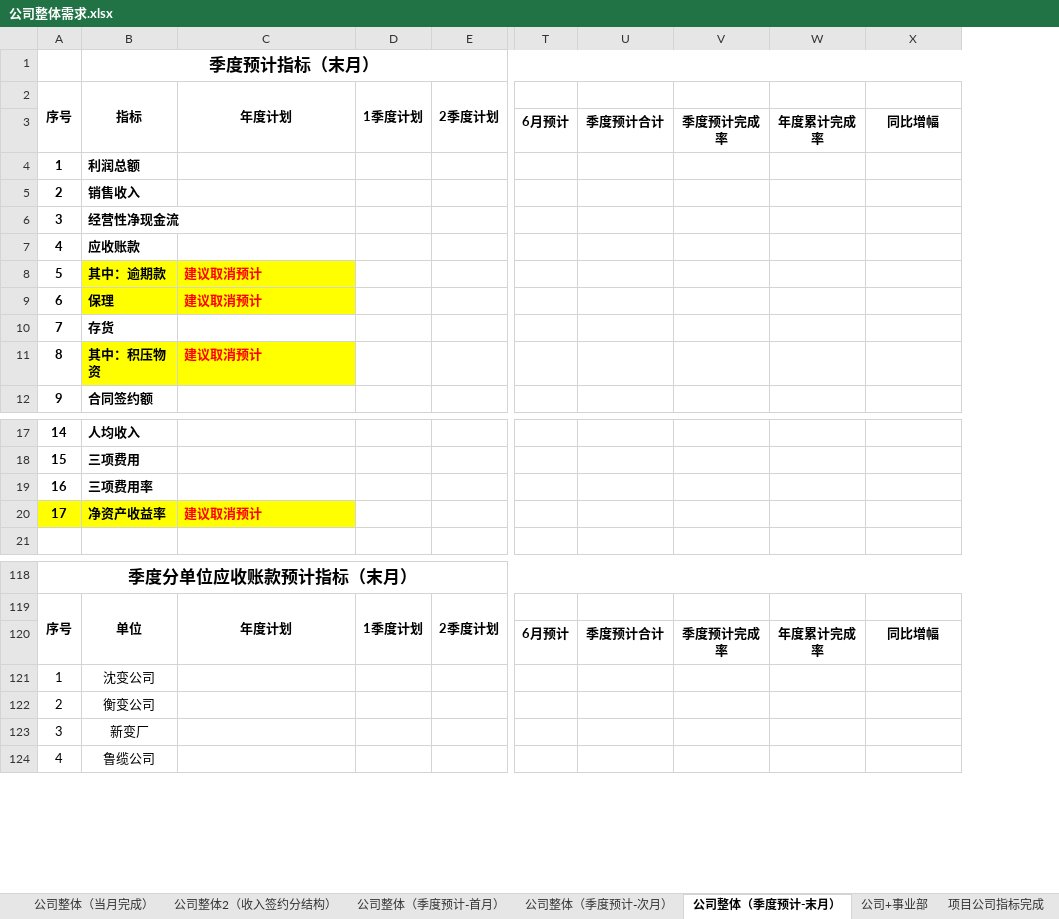
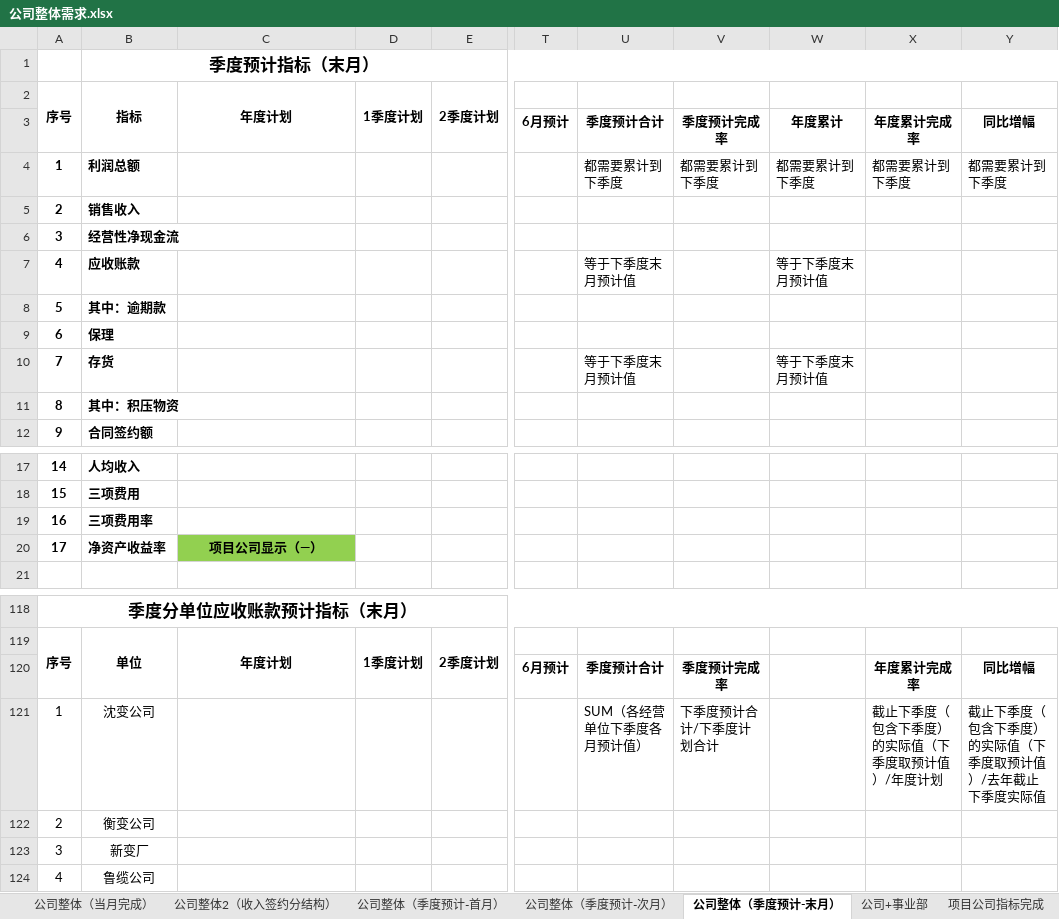
Before and after one commit to Patrick-Wang/TBEA_Repo, an Excel workbook: TBEA/BusinessPerformance/Documentation/经营数据平台-指标/公司整体需求.xlsx, sheet 公司整体（季度预计-末月）, drawn as a sheet; only a part is shown, gaps mark what is left out; values as stored, in another font and other column widths than the file's, no borders; addresses are those after the commit; the diff names each change by its address in the sheet, - before the commit and + after, or states it on an @@ line.

```diff
--- a/TBEA/BusinessPerformance/Documentation/经营数据平台-指标/公司整体需求.xlsx (sheet 公司整体（季度预计-末月）)
+++ b/TBEA/BusinessPerformance/Documentation/经营数据平台-指标/公司整体需求.xlsx (sheet 公司整体（季度预计-末月）)
+column W, rows 3-10: 年度累计 | 都需要累计到下季度 |  |  | 等于下季度末月预计值 |  |  | 等于下季度末月预计值
-U4: (empty)
+U4: 都需要累计到下季度
-V4: (empty)
+V4: 都需要累计到下季度
-X4: (empty)
+X4: 都需要累计到下季度
-Y4: (empty)
+Y4: 都需要累计到下季度
-U7: (empty)
+U7: 等于下季度末月预计值
-B8:C9 fill: #FFFF00
+B8:C9 fill: none
-C8:C9: 建议取消预计
+C8:C9: (empty)
-U10: (empty)
+U10: 等于下季度末月预计值
-B11:C11 fill: #FFFF00
+B11:C11 fill: none
-C11: 建议取消预计
+C11: (empty)
-A20:B20 fill: #FFFF00
+A20:B20 fill: none
-C20: 建议取消预计
+C20: 项目公司显示（—）
@@ C20 fill: #FFFF00 → #92D050, text colour: #FF0000 → black, alignment: left → center @@
-U121: (empty)
+U121: SUM（各经营单位下季度各月预计值）
-V121: (empty)
+V121: 下季度预计合计/下季度计划合计
-X121: (empty)
+X121: 截止下季度（包含下季度）的实际值（下季度取预计值）/年度计划
-Y121: (empty)
+Y121: 截止下季度（包含下季度）的实际值（下季度取预计值）/去年截止下季度实际值
```
Also changed, not shown: sheet 公司整体（当月完成）, sheet 公司整体（季度预计-首月）, sheet 公司整体（季度预计-次月）, sheet 公司整体2（收入签约分结构）, sheet 公司+事业部.
